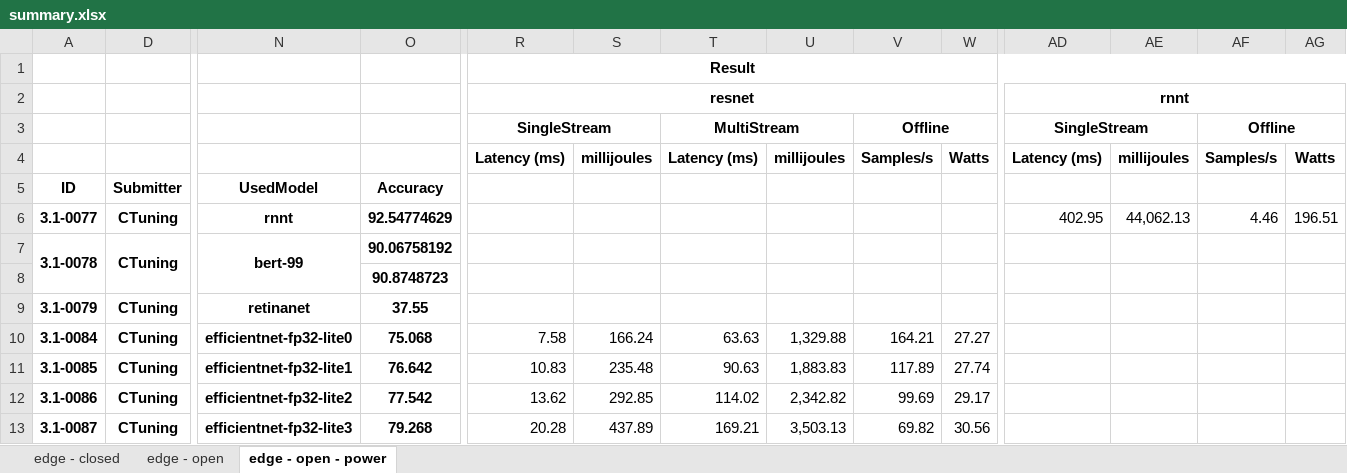
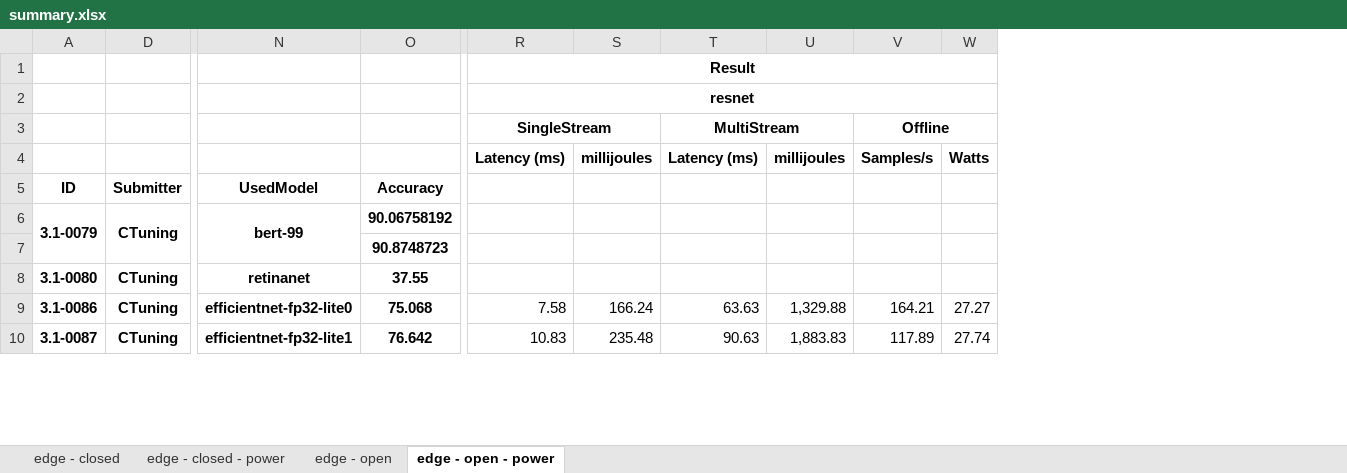
Before and after one commit to ctuning/mlperf_inference_submissions_v3.1, an Excel workbook: summary.xlsx, sheet edge - open - power, drawn as a sheet; only a part is shown, gaps mark what is left out; values as stored, in another font and other column widths than the file's, no borders; conditional formats not drawn; removed rows and columns are numbered as before the commit, all else as after; rows hold the shown columns only; the diff covers the shown part only; the diff names each change by its address in the sheet, - before the commit and + after, or states it on an @@ line.

Commit message:
Updated results summary

```diff
--- a/summary.xlsx (sheet edge - open - power)
+++ b/summary.xlsx (sheet edge - open - power)
+sheet tab: edge - closed - power
-column AD, rows 2-4: rnnt | SingleStream | Latency (ms)
-column AE, row 4: millijoules
-column AF, rows 3-4: Offline | Samples/s
-column AG, row 4: Watts
-row 6: 3.1-0077 | CTuning | rnnt | 92.54774629 |  |  |  |  |  |  | 402.95 | 44,062.13 | 4.46 | 196.51
-A6: 3.1-0078
+A6: 3.1-0079
-A8: 3.1-0079
+A8: 3.1-0080
-row 10: 3.1-0084 | CTuning | efficientnet-fp32-lite0 | 75.068 | 7.58 | 166.24 | 63.63 | 1,329.88 | 164.21 | 27.27
-row 11: 3.1-0085 | CTuning | efficientnet-fp32-lite1 | 76.642 | 10.83 | 235.48 | 90.63 | 1,883.83 | 117.89 | 27.74
-N9: efficientnet-fp32-lite2
+N9: efficientnet-fp32-lite0
-O9: 77.542
+O9: 75.068
-R9: 13.62
+R9: 7.58
-S9: 292.85
+S9: 166.24
-T9: 114.02
+T9: 63.63
-U9: 2,342.82
+U9: 1,329.88
-V9: 99.69
+V9: 164.21
-W9: 29.17
+W9: 27.27
-N10: efficientnet-fp32-lite3
+N10: efficientnet-fp32-lite1
-O10: 79.268
+O10: 76.642
-R10: 20.28
+R10: 10.83
-S10: 437.89
+S10: 235.48
-T10: 169.21
+T10: 90.63
-U10: 3,503.13
+U10: 1,883.83
-V10: 69.82
+V10: 117.89
-W10: 30.56
+W10: 27.74
```
Also changed, not shown: 2 added rows and 1261 edited cells elsewhere in this sheet, sheet edge - open, sheet edge - closed, formulas that keep their value, hidden cells, 4 other files.
